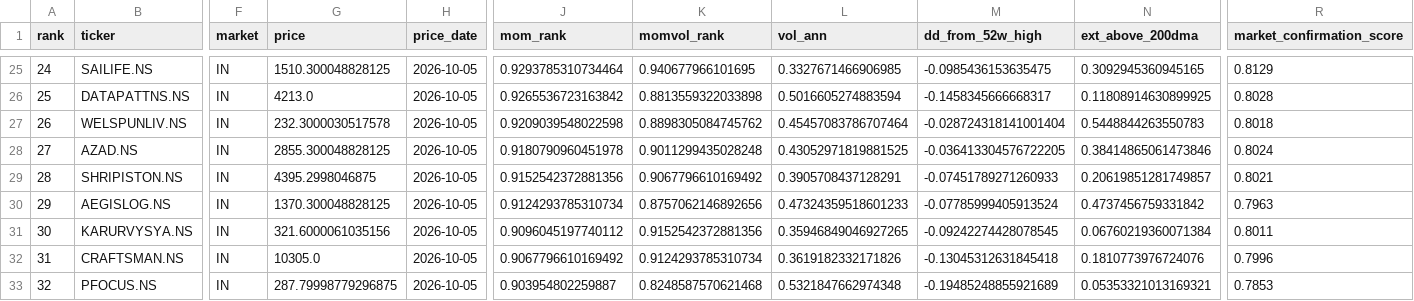
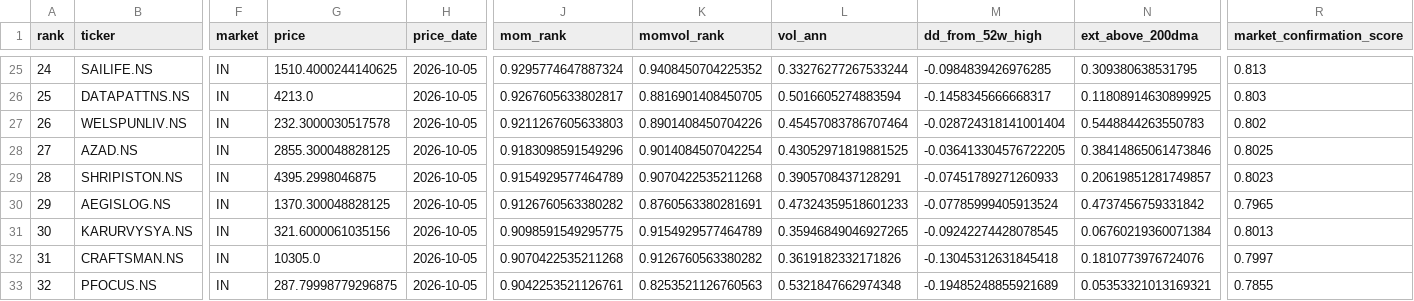
Before and after one commit to door2hari4work/multibagger-lab, a CSV file: research/candidates_IN.csv, drawn as a sheet; only a part is shown, gaps mark what is left out; the diff covers the shown part only; the diff names each change by its address in the sheet, - before the commit and + after, or states it on an @@ line.

```diff
--- a/research/candidates_IN.csv
+++ b/research/candidates_IN.csv
-G25 (price): 1510.300048828125
+G25 (price): 1510.4000244140625
-J25 (mom_rank): 0.9293785310734464
+J25 (mom_rank): 0.9295774647887324
-K25 (momvol_rank): 0.940677966101695
+K25 (momvol_rank): 0.9408450704225352
-L25 (vol_ann): 0.3327671466906985
+L25 (vol_ann): 0.33276277267533244
-M25 (dd_from_52w_high): -0.0985436153635475
+M25 (dd_from_52w_high): -0.0984839426976285
-N25 (ext_above_200dma): 0.3092945360945165
+N25 (ext_above_200dma): 0.309380638531795
-R25 (market_confirmation_score): 0.8129
+R25 (market_confirmation_score): 0.813
-J26 (mom_rank): 0.9265536723163842
+J26 (mom_rank): 0.9267605633802817
-K26 (momvol_rank): 0.8813559322033898
+K26 (momvol_rank): 0.8816901408450705
-R26 (market_confirmation_score): 0.8028
+R26 (market_confirmation_score): 0.803
-J27 (mom_rank): 0.9209039548022598
+J27 (mom_rank): 0.9211267605633803
-K27 (momvol_rank): 0.8898305084745762
+K27 (momvol_rank): 0.8901408450704226
-R27 (market_confirmation_score): 0.8018
+R27 (market_confirmation_score): 0.802
-J28 (mom_rank): 0.9180790960451978
+J28 (mom_rank): 0.9183098591549296
-K28 (momvol_rank): 0.9011299435028248
+K28 (momvol_rank): 0.9014084507042254
-R28 (market_confirmation_score): 0.8024
+R28 (market_confirmation_score): 0.8025
-J29 (mom_rank): 0.9152542372881356
+J29 (mom_rank): 0.9154929577464789
-K29 (momvol_rank): 0.9067796610169492
+K29 (momvol_rank): 0.9070422535211268
-R29 (market_confirmation_score): 0.8021
+R29 (market_confirmation_score): 0.8023
-J30 (mom_rank): 0.9124293785310734
+J30 (mom_rank): 0.9126760563380282
-K30 (momvol_rank): 0.8757062146892656
+K30 (momvol_rank): 0.8760563380281691
-R30 (market_confirmation_score): 0.7963
+R30 (market_confirmation_score): 0.7965
-J31 (mom_rank): 0.9096045197740112
+J31 (mom_rank): 0.9098591549295775
-K31 (momvol_rank): 0.9152542372881356
+K31 (momvol_rank): 0.9154929577464789
-R31 (market_confirmation_score): 0.8011
+R31 (market_confirmation_score): 0.8013
-J32 (mom_rank): 0.9067796610169492
+J32 (mom_rank): 0.9070422535211268
-K32 (momvol_rank): 0.9124293785310734
+K32 (momvol_rank): 0.9126760563380282
-R32 (market_confirmation_score): 0.7996
+R32 (market_confirmation_score): 0.7997
-J33 (mom_rank): 0.903954802259887
+J33 (mom_rank): 0.9042253521126761
-K33 (momvol_rank): 0.8248587570621468
+K33 (momvol_rank): 0.8253521126760563
-R33 (market_confirmation_score): 0.7853
+R33 (market_confirmation_score): 0.7855
```
Also changed, not shown: 84 edited cells elsewhere in this file, 6 other files.
